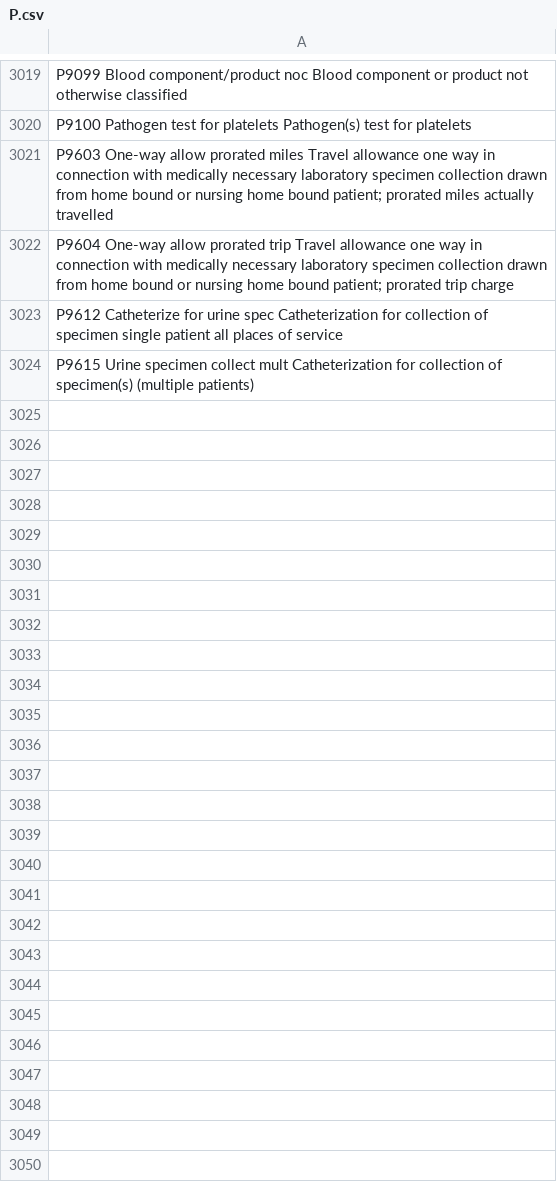
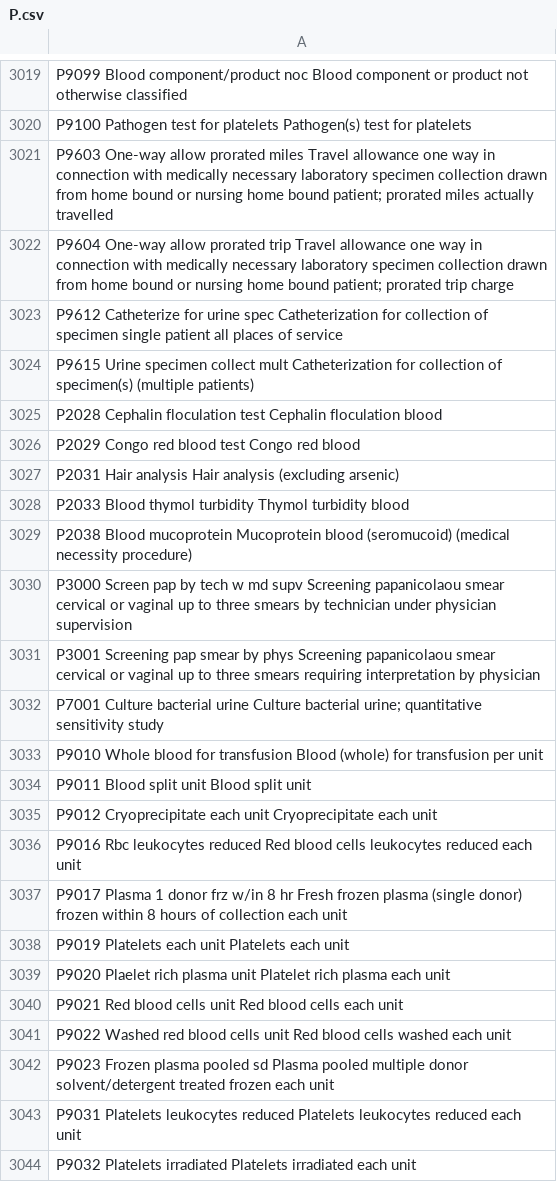
Before and after one commit to tlawx/CourseProject, a CSV file: files_for_config/P.csv, drawn as a sheet; only a part is shown, gaps mark what is left out; the diff covers the shown part only.

```diff
--- a/files_for_config/P.csv
+++ b/files_for_config/P.csv
@@ -3024 +3024,21 @@ P9612 Catheterize for urine spec Catheterization for collection of specimen sing
 P9615 Urine specimen collect mult Catheterization for collection of specimen(s) (multiple patients)
+P2028 Cephalin floculation test Cephalin floculation blood
+P2029 Congo red blood test Congo red blood
+P2031 Hair analysis Hair analysis (excluding arsenic)
+P2033 Blood thymol turbidity Thymol turbidity blood
+P2038 Blood mucoprotein Mucoprotein blood (seromucoid) (medical necessity procedure)
+P3000 Screen pap by tech w md supv Screening papanicolaou smear cervical or vaginal up to three smears by technician under physician supervision
+P3001 Screening pap smear by phys Screening papanicolaou smear cervical or vaginal up to three smears requiring interpretation by physician
+P7001 Culture bacterial urine Culture bacterial urine; quantitative sensitivity study
+P9010 Whole blood for transfusion Blood (whole) for transfusion per unit
+P9011 Blood split unit Blood split unit
+P9012 Cryoprecipitate each unit Cryoprecipitate each unit
+P9016 Rbc leukocytes reduced Red blood cells leukocytes reduced each unit
+P9017 Plasma 1 donor frz w/in 8 hr Fresh frozen plasma (single donor) frozen within 8 hours of collection each unit
+P9019 Platelets each unit Platelets each unit
+P9020 Plaelet rich plasma unit Platelet rich plasma each unit
+P9021 Red blood cells unit Red blood cells each unit
+P9022 Washed red blood cells unit Red blood cells washed each unit
+P9023 Frozen plasma pooled sd Plasma pooled multiple donor solvent/detergent treated frozen each unit
+P9031 Platelets leukocytes reduced Platelets leukocytes reduced each unit
+P9032 Platelets irradiated Platelets irradiated each unit
```
Also changed, not shown: 36 added rows elsewhere in this file, files_for_config/R.csv, 13 other files.
